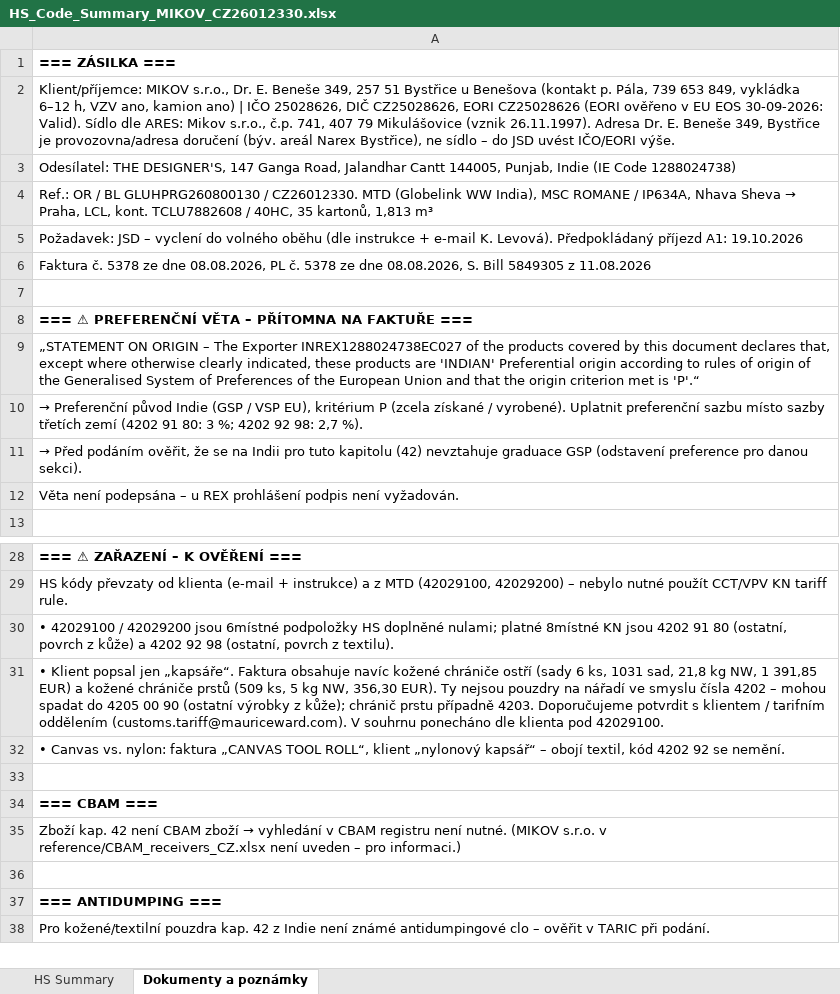
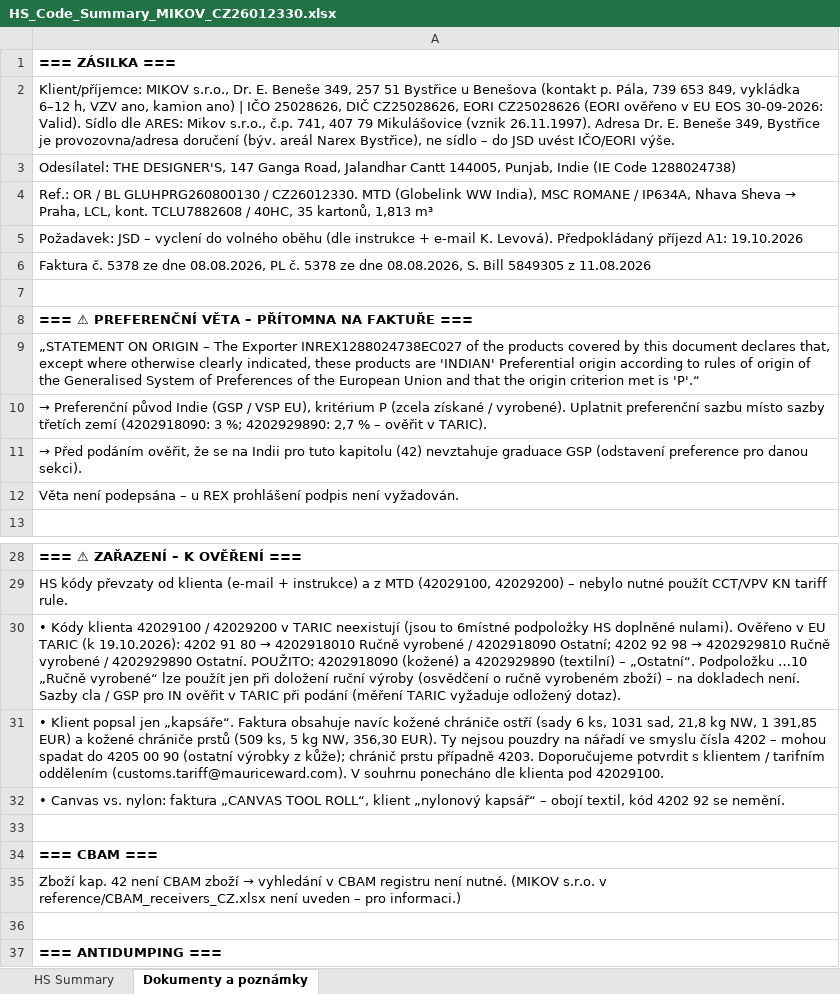
Before and after one commit to Kseni-ia/customs, an Excel workbook: output/HS_Code_Summary_MIKOV_CZ26012330.xlsx, sheet Dokumenty a poznámky, drawn as a sheet; only a part is shown, gaps mark what is left out; the shorter side is filled out with more unchanged rows; values as stored, in another font and other column widths than the file's, no borders; formulas without a stored value are shown as written; the diff names each change by its address in the sheet, - before the commit and + after, or states it on an @@ line.

```diff
--- a/output/HS_Code_Summary_MIKOV_CZ26012330.xlsx (sheet Dokumenty a poznámky)
+++ b/output/HS_Code_Summary_MIKOV_CZ26012330.xlsx (sheet Dokumenty a poznámky)
-A10: …třetích zemí (4202 91 80: 3 %; 4202 92 98: 2,7 %).
+A10: …třetích zemí (4202918090: 3 %; 4202929890: 2,7 % – ověřit v TARIC).
@@ A30: • 42029100 / 42029200 jsou 6místné podpoložky HS doplněné nulami; platné 8místné KN jsou 4202 91 80 (ostatní, povrch z kůže) a 4202 92 98 (ostatní, povrch z textilu). → • Kódy klienta 42029100 / 42029200 v TARIC neexistují (jsou to 6místné podpoložky HS doplněné nulami). Ověřeno v EU TARIC (k 19.10.2026): 4202 91 80 → 4202918010 Ručně vyrobené / 4202918090 Ostatní; 4202 92 98 → 4202929810 Ručně vyrobené / 4202929890 Ostatní. POUŽITO: 4202918090 (kožené) a 4202929890 (textilní) – „Ostatní“. Podpoložku …10 „Ručně vyrobené“ lze použít jen při doložení ruční výroby (osvědčení o ručně vyrobeném zboží) – na dokladech není. Sazby cla / GSP pro IN ověřit v TARIC při podání (měření TARIC vyžaduje odložený dotaz). @@
```
Also changed, not shown: sheet HS Summary.
